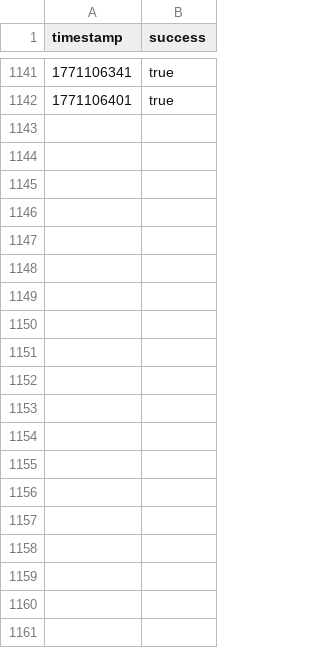
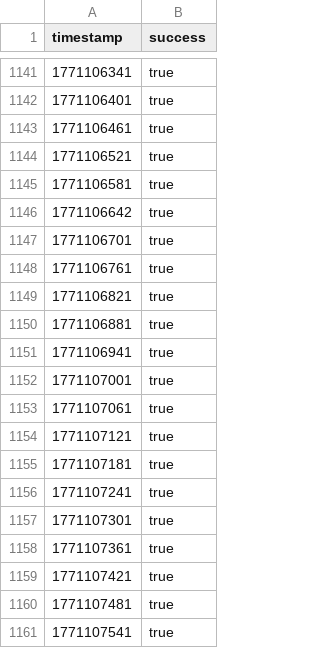
Before and after one commit to luqas11/uptime-monitor, a CSV file: data/riego/2026-02-14.csv, drawn as a sheet; only a part is shown, gaps mark what is left out; the diff covers the shown part only; the diff names each change by its address in the sheet, - before the commit and + after, or states it on an @@ line.

Commit message:
Update monitoring data - 2026-02-14 19:54

```diff
--- a/data/riego/2026-02-14.csv
+++ b/data/riego/2026-02-14.csv
+row 1143: 1771106461 | true
+row 1144: 1771106521 | true
+row 1145: 1771106581 | true
+row 1146: 1771106642 | true
+row 1147: 1771106701 | true
+row 1148: 1771106761 | true
+row 1149: 1771106821 | true
+row 1150: 1771106881 | true
+row 1151: 1771106941 | true
+row 1152: 1771107001 | true
+row 1153: 1771107061 | true
+row 1154: 1771107121 | true
+row 1155: 1771107181 | true
+row 1156: 1771107241 | true
+row 1157: 1771107301 | true
+row 1158: 1771107361 | true
+row 1159: 1771107421 | true
+row 1160: 1771107481 | true
+row 1161: 1771107541 | true
```
Also changed, not shown: 35 added rows elsewhere in this file, data/internet/2026-02-14.csv, data/sistema/2026-02-14.csv.
